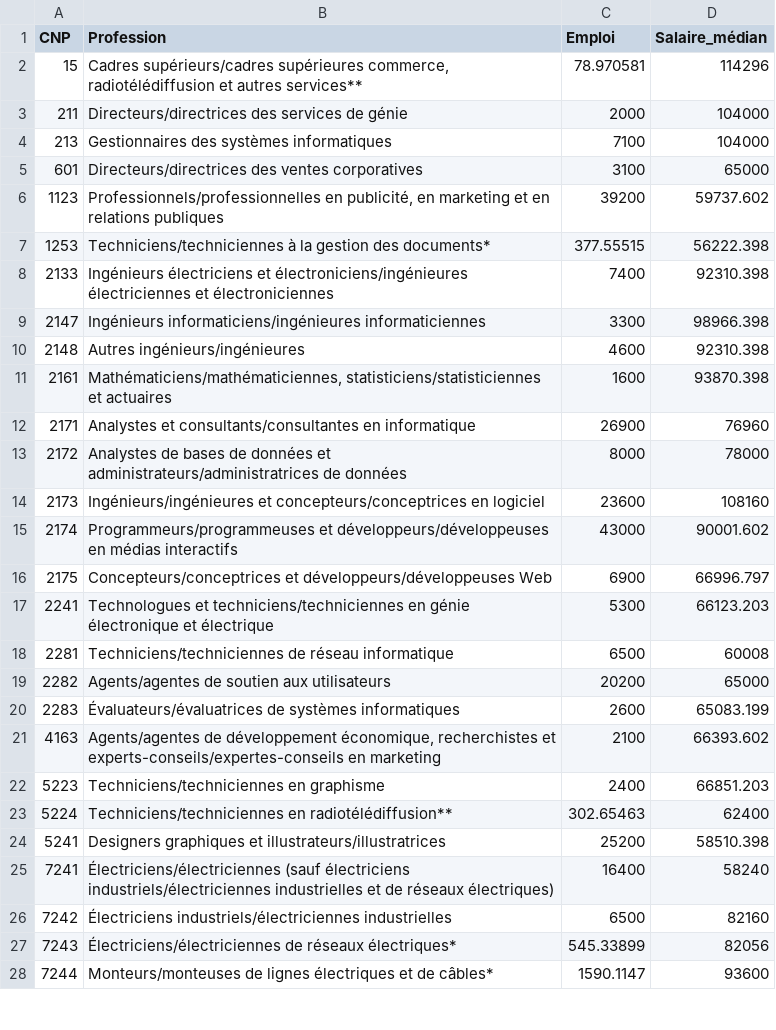
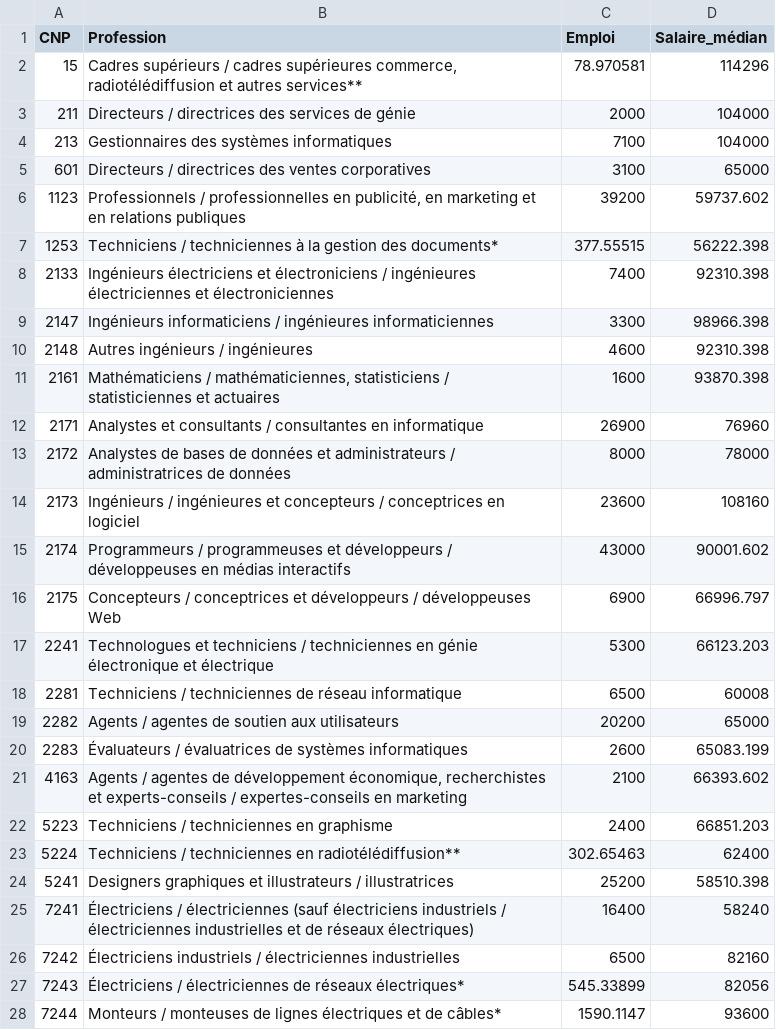
Before and after one commit to eTalent-LMI/lfs_raw, a CSV file: BC_occupations_FR_web.csv, drawn as a sheet; only a part is shown; the diff covers the shown part only.

```diff
--- a/BC_occupations_FR_web.csv
+++ b/BC_occupations_FR_web.csv
@@ -1,28 +1,28 @@
 CNP,Profession,Emploi,Salaire_médian
-15,"Cadres supérieurs/cadres supérieures commerce, radiotélédiffusion et autres services**",78.970581,114296
-211,Directeurs/directrices des services de génie,2000,104000
+15,"Cadres supérieurs / cadres supérieures commerce, radiotélédiffusion et autres services**",78.970581,114296
+211,Directeurs / directrices des services de génie,2000,104000
 213,Gestionnaires des systèmes informatiques,7100,104000
-601,Directeurs/directrices des ventes corporatives,3100,65000
-1123,"Professionnels/professionnelles en publicité, en marketing et en relations publiques",39200,59737.602
-1253,Techniciens/techniciennes à la gestion des documents*,377.55515,56222.398
-2133,Ingénieurs électriciens et électroniciens/ingénieures électriciennes et électroniciennes,7400,92310.398
-2147,Ingénieurs informaticiens/ingénieures informaticiennes,3300,98966.398
-2148,Autres ingénieurs/ingénieures,4600,92310.398
-2161,"Mathématiciens/mathématiciennes, statisticiens/statisticiennes et actuaires",1600,93870.398
-2171,Analystes et consultants/consultantes en informatique,26900,76960
-2172,Analystes de bases de données et administrateurs/administratrices de données,8000,78000
-2173,Ingénieurs/ingénieures et concepteurs/conceptrices en logiciel,23600,108160
-2174,Programmeurs/programmeuses et développeurs/développeuses en médias interactifs,43000,90001.602
-2175,Concepteurs/conceptrices et développeurs/développeuses Web,6900,66996.797
-2241,Technologues et techniciens/techniciennes en génie électronique et électrique,5300,66123.203
-2281,Techniciens/techniciennes de réseau informatique,6500,60008
-2282,Agents/agentes de soutien aux utilisateurs,20200,65000
-2283,Évaluateurs/évaluatrices de systèmes informatiques,2600,65083.199
-4163,"Agents/agentes de développement économique, recherchistes et experts-conseils/expertes-conseils en marketing",2100,66393.602
-5223,Techniciens/techniciennes en graphisme,2400,66851.203
-5224,Techniciens/techniciennes en radiotélédiffusion**,302.65463,62400
-5241,Designers graphiques et illustrateurs/illustratrices,25200,58510.398
-7241,Électriciens/électriciennes (sauf électriciens industriels/électriciennes industrielles et de réseaux électriques),16400,58240
-7242,Électriciens industriels/électriciennes industrielles,6500,82160
-7243,Électriciens/électriciennes de réseaux électriques*,545.33899,82056
-7244,Monteurs/monteuses de lignes électriques et de câbles*,1590.1147,93600
+601,Directeurs / directrices des ventes corporatives,3100,65000
+1123,"Professionnels / professionnelles en publicité, en marketing et en relations publiques",39200,59737.602
+1253,Techniciens / techniciennes à la gestion des documents*,377.55515,56222.398
+2133,Ingénieurs électriciens et électroniciens / ingénieures électriciennes et électroniciennes,7400,92310.398
+2147,Ingénieurs informaticiens / ingénieures informaticiennes,3300,98966.398
+2148,Autres ingénieurs / ingénieures,4600,92310.398
+2161,"Mathématiciens / mathématiciennes, statisticiens / statisticiennes et actuaires",1600,93870.398
+2171,Analystes et consultants / consultantes en informatique,26900,76960
+2172,Analystes de bases de données et administrateurs / administratrices de données,8000,78000
+2173,Ingénieurs / ingénieures et concepteurs / conceptrices en logiciel,23600,108160
+2174,Programmeurs / programmeuses et développeurs / développeuses en médias interactifs,43000,90001.602
+2175,Concepteurs / conceptrices et développeurs / développeuses Web,6900,66996.797
+2241,Technologues et techniciens / techniciennes en génie électronique et électrique,5300,66123.203
+2281,Techniciens / techniciennes de réseau informatique,6500,60008
+2282,Agents / agentes de soutien aux utilisateurs,20200,65000
+2283,Évaluateurs / évaluatrices de systèmes informatiques,2600,65083.199
+4163,"Agents / agentes de développement économique, recherchistes et experts-conseils / expertes-conseils en marketing",2100,66393.602
+5223,Techniciens / techniciennes en graphisme,2400,66851.203
+5224,Techniciens / techniciennes en radiotélédiffusion**,302.65463,62400
+5241,Designers graphiques et illustrateurs / illustratrices,25200,58510.398
+7241,Électriciens / électriciennes (sauf électriciens industriels / électriciennes industrielles et de réseaux électriques),16400,58240
+7242,Électriciens industriels / électriciennes industrielles,6500,82160
+7243,Électriciens / électriciennes de réseaux électriques*,545.33899,82056
+7244,Monteurs / monteuses de lignes électriques et de câbles*,1590.1147,93600
```
Also changed, not shown: 3 edited cells elsewhere in this file, AB_occupations_FR_web.csv, MB_occupations_FR_web.csv, 17 other files.
